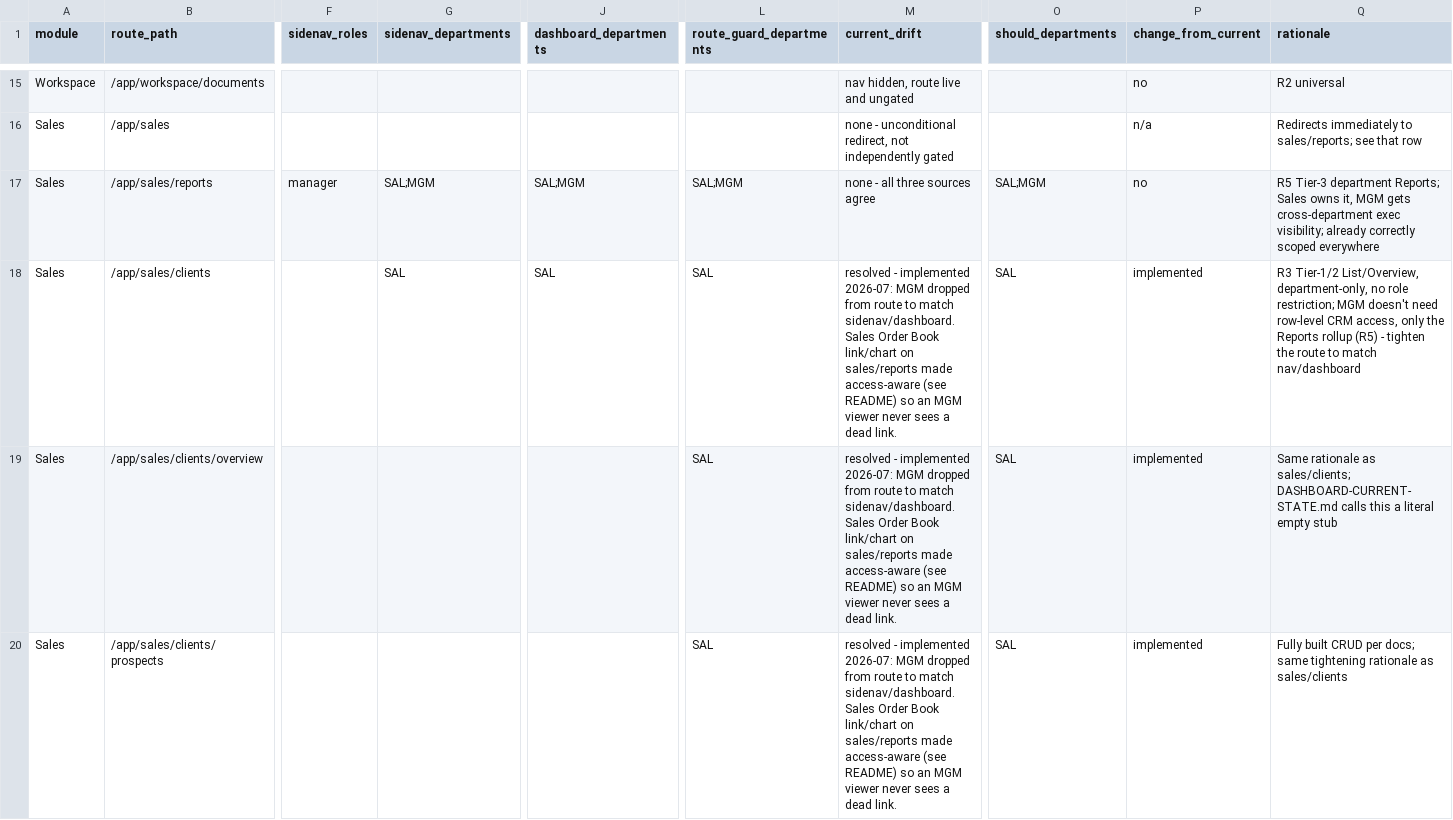
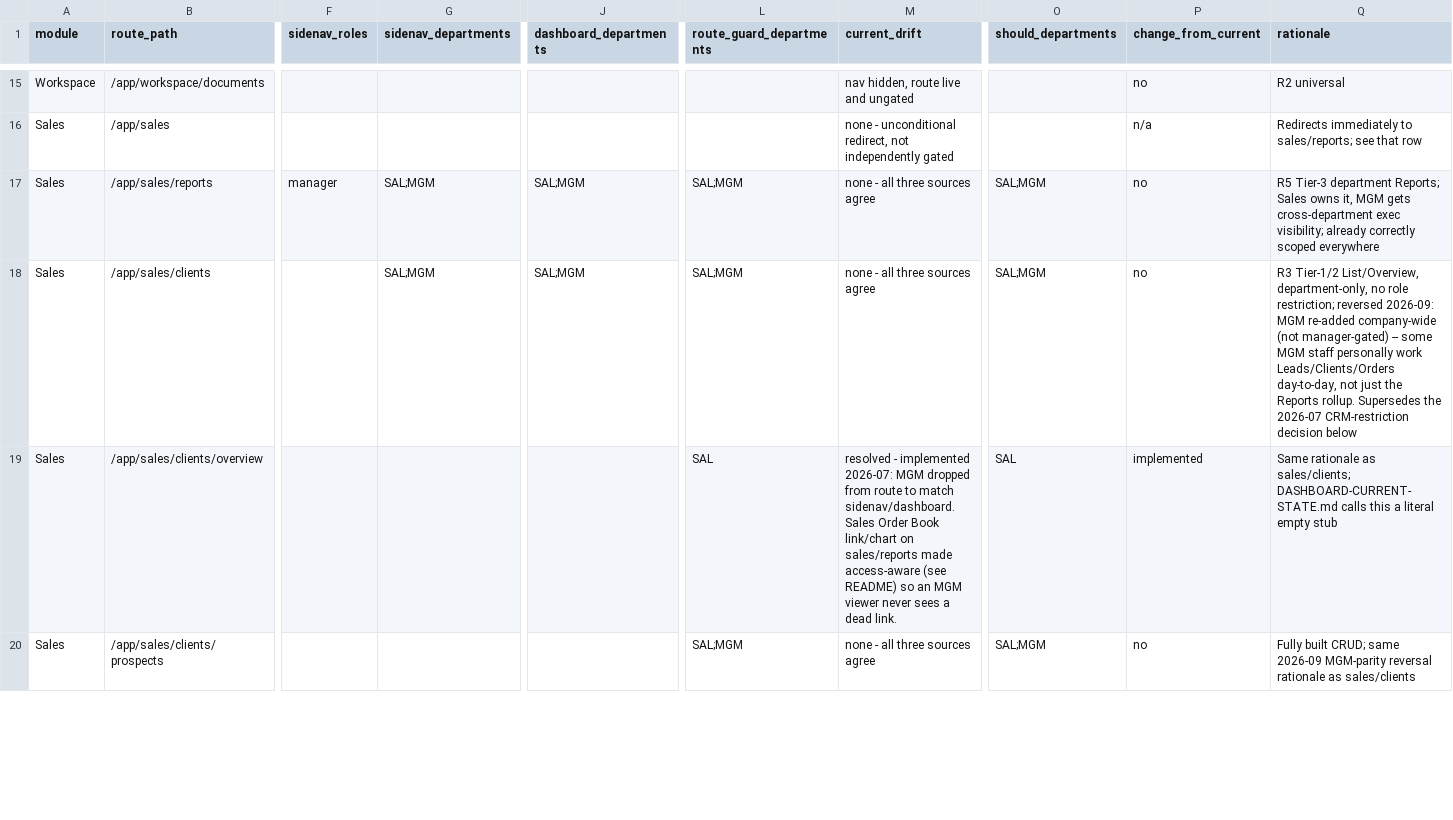
Before and after one commit to hazimdanishhh/hyrax-central-portal, a CSV file: supabase/access-control/route_access_matrix.csv, drawn as a sheet; only a part is shown, gaps mark what is left out; the diff covers the shown part only; the diff names each change by its address in the sheet, - before the commit and + after, or states it on an @@ line.

```diff
--- a/supabase/access-control/route_access_matrix.csv
+++ b/supabase/access-control/route_access_matrix.csv
-G18 (sidenav_departments): SAL
+G18 (sidenav_departments): SAL;MGM
-J18 (dashboard_departments): SAL
+J18 (dashboard_departments): SAL;MGM
-L18 (route_guard_departments): SAL
+L18 (route_guard_departments): SAL;MGM
-M18 (current_drift): resolved - implemented 2026-07: MGM dropped from route to match sidenav/dashboard. Sales Order Book link/chart on sales/reports made access-aware (see README) so an MGM viewer never sees a dead link.
+M18 (current_drift): none - all three sources agree
-O18 (should_departments): SAL
+O18 (should_departments): SAL;MGM
-P18 (change_from_current): implemented
+P18 (change_from_current): no
-Q18 (rationale): …role restriction; MGM doesn't need row-level CRM access, only the Reports rollup (R5) - tighten the route to match nav/dashboard
+Q18 (rationale): …role restriction; reversed 2026-09: MGM re-added company-wide (not manager-gated) -- some MGM staff personally work Leads/Clients/Orders day-to-day, not just the Reports rollup. Supersedes the 2026-07 CRM-restriction decision below
-L20 (route_guard_departments): SAL
+L20 (route_guard_departments): SAL;MGM
-M20 (current_drift): resolved - implemented 2026-07: MGM dropped from route to match sidenav/dashboard. Sales Order Book link/chart on sales/reports made access-aware (see README) so an MGM viewer never sees a dead link.
+M20 (current_drift): none - all three sources agree
-O20 (should_departments): SAL
+O20 (should_departments): SAL;MGM
-P20 (change_from_current): implemented
+P20 (change_from_current): no
-Q20 (rationale): Fully built CRUD per docs; same tightening rationale as…
+Q20 (rationale): Fully built CRUD; same 2026-09 MGM-parity reversal rationale as…
```
Also changed, not shown: 39 edited cells elsewhere in this file, supabase/access-control/route_access_matrix_compact.csv, 18 other files.
